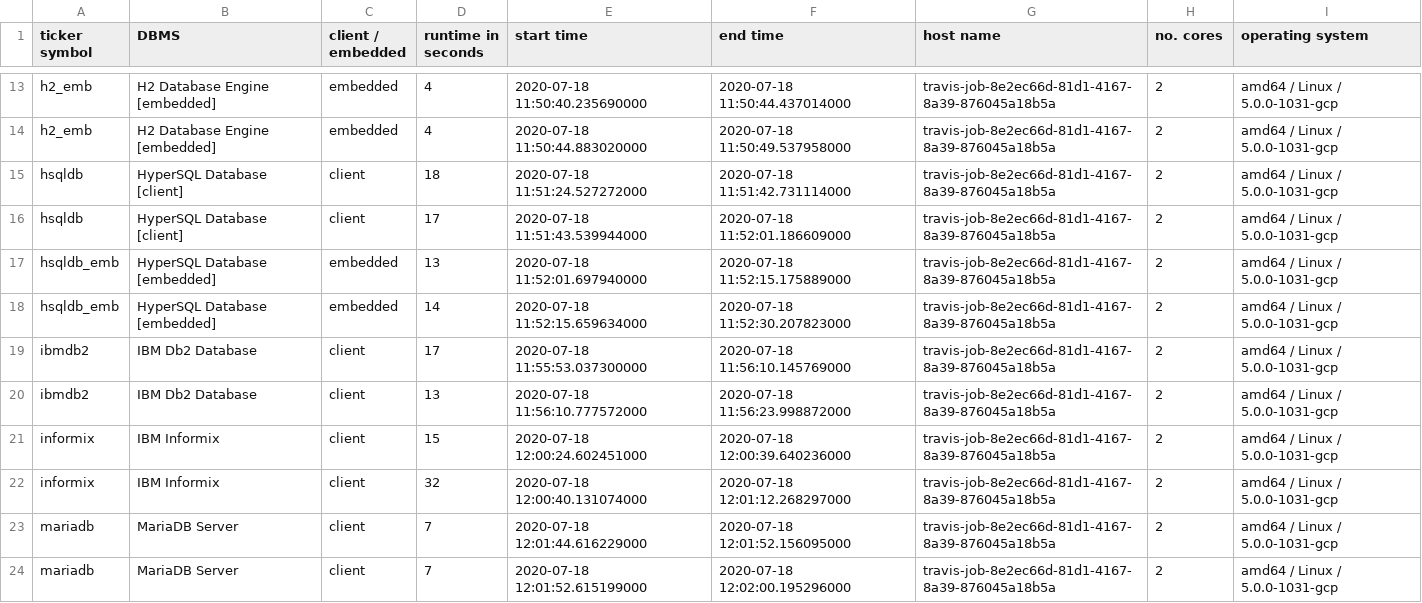
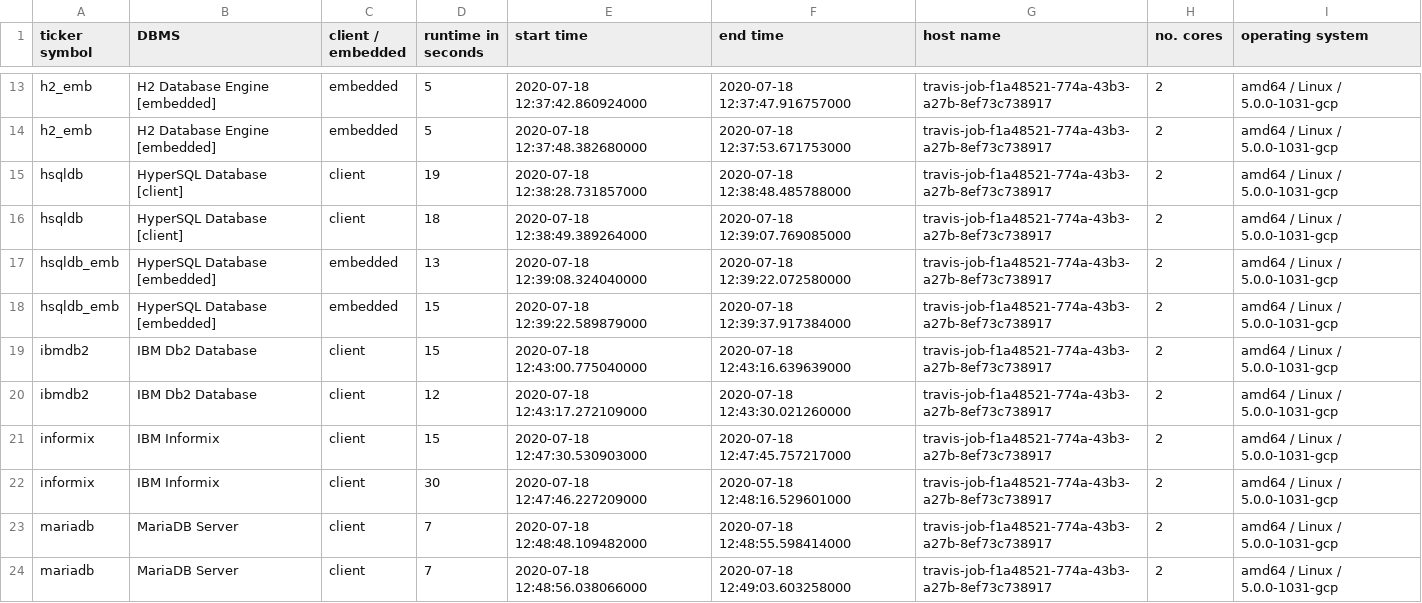
Before and after one commit to KonnexionsGmbH/db_seeder, a TSV file: statistics/db_seeder_travis_1.15.11.tsv, drawn as a sheet; only a part is shown, gaps mark what is left out; the diff covers the shown part only; the diff names each change by its address in the sheet, - before the commit and + after, or states it on an @@ line.

Commit message:
Travis update: 18.07.2020 13:05:23 (Build 224)
[skip ci]

```diff
--- a/statistics/db_seeder_travis_1.15.11.tsv
+++ b/statistics/db_seeder_travis_1.15.11.tsv
-D13:D14 (runtime in seconds): 4
+D13:D14 (runtime in seconds): 5
-E13 (start time): 2020-07-18 11:50:40.235690000
+E13 (start time): 2020-07-18 12:37:42.860924000
-F13 (end time): 2020-07-18 11:50:44.437014000
+F13 (end time): 2020-07-18 12:37:47.916757000
-G13:G24 (host name): travis-job-8e2ec66d-81d1-4167-8a39-876045a18b5a
+G13:G24 (host name): travis-job-f1a48521-774a-43b3-a27b-8ef73c738917
-E14 (start time): 2020-07-18 11:50:44.883020000
+E14 (start time): 2020-07-18 12:37:48.382680000
-F14 (end time): 2020-07-18 11:50:49.537958000
+F14 (end time): 2020-07-18 12:37:53.671753000
-D15 (runtime in seconds): 18
+D15 (runtime in seconds): 19
-E15 (start time): 2020-07-18 11:51:24.527272000
+E15 (start time): 2020-07-18 12:38:28.731857000
-F15 (end time): 2020-07-18 11:51:42.731114000
+F15 (end time): 2020-07-18 12:38:48.485788000
-D16 (runtime in seconds): 17
+D16 (runtime in seconds): 18
-E16 (start time): 2020-07-18 11:51:43.539944000
+E16 (start time): 2020-07-18 12:38:49.389264000
-F16 (end time): 2020-07-18 11:52:01.186609000
+F16 (end time): 2020-07-18 12:39:07.769085000
-E17 (start time): 2020-07-18 11:52:01.697940000
+E17 (start time): 2020-07-18 12:39:08.324040000
-F17 (end time): 2020-07-18 11:52:15.175889000
+F17 (end time): 2020-07-18 12:39:22.072580000
-D18 (runtime in seconds): 14
+D18 (runtime in seconds): 15
-E18 (start time): 2020-07-18 11:52:15.659634000
+E18 (start time): 2020-07-18 12:39:22.589879000
-F18 (end time): 2020-07-18 11:52:30.207823000
+F18 (end time): 2020-07-18 12:39:37.917384000
-D19 (runtime in seconds): 17
+D19 (runtime in seconds): 15
-E19 (start time): 2020-07-18 11:55:53.037300000
+E19 (start time): 2020-07-18 12:43:00.775040000
-F19 (end time): 2020-07-18 11:56:10.145769000
+F19 (end time): 2020-07-18 12:43:16.639639000
-D20 (runtime in seconds): 13
+D20 (runtime in seconds): 12
-E20 (start time): 2020-07-18 11:56:10.777572000
+E20 (start time): 2020-07-18 12:43:17.272109000
-F20 (end time): 2020-07-18 11:56:23.998872000
+F20 (end time): 2020-07-18 12:43:30.021260000
-E21 (start time): 2020-07-18 12:00:24.602451000
+E21 (start time): 2020-07-18 12:47:30.530903000
-F21 (end time): 2020-07-18 12:00:39.640236000
+F21 (end time): 2020-07-18 12:47:45.757217000
-D22 (runtime in seconds): 32
+D22 (runtime in seconds): 30
-E22 (start time): 2020-07-18 12:00:40.131074000
+E22 (start time): 2020-07-18 12:47:46.227209000
-F22 (end time): 2020-07-18 12:01:12.268297000
+F22 (end time): 2020-07-18 12:48:16.529601000
-E23 (start time): 2020-07-18 12:01:44.616229000
+E23 (start time): 2020-07-18 12:48:48.109482000
-F23 (end time): 2020-07-18 12:01:52.156095000
+F23 (end time): 2020-07-18 12:48:55.598414000
-E24 (start time): 2020-07-18 12:01:52.615199000
+E24 (start time): 2020-07-18 12:48:56.038066000
-F24 (end time): 2020-07-18 12:02:00.195296000
+F24 (end time): 2020-07-18 12:49:03.603258000
```
Also changed, not shown: 84 edited cells elsewhere in this file.
